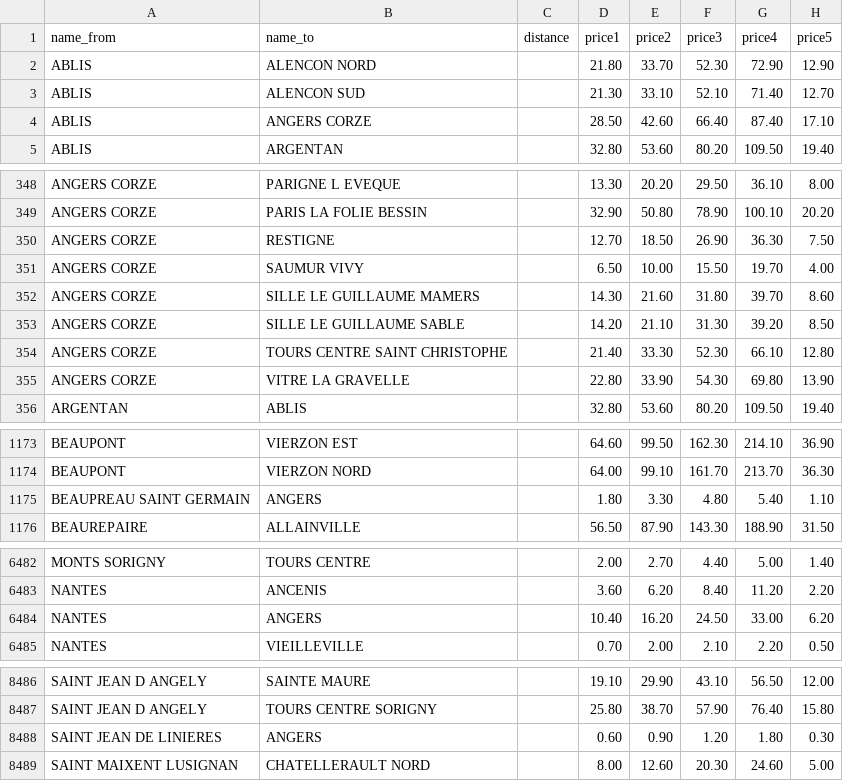
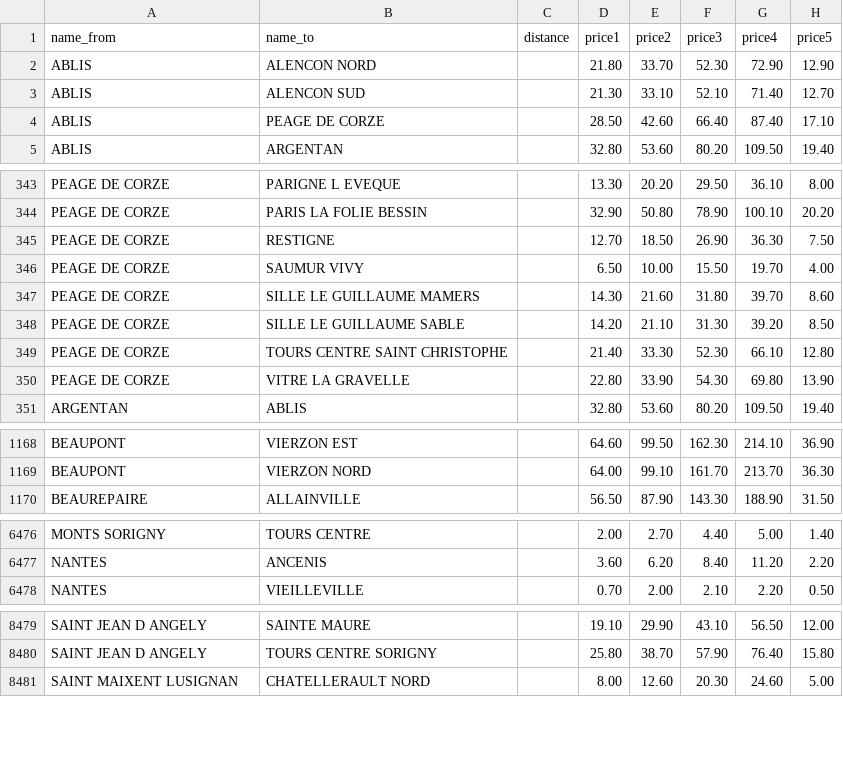
Before and after one commit to louis2038/OpenTollData, a CSV file: parse/COFIROUTE/all/raw_data/COFIROUTE_data_price_close_2026.csv, drawn as a sheet; only a part is shown, gaps mark what is left out; removed rows and columns are numbered as before the commit, all else as after; the diff covers the shown part only; the diff names each change by its address in the sheet, - before the commit and + after, or states it on an @@ line.

```diff
--- a/parse/COFIROUTE/all/raw_data/COFIROUTE_data_price_close_2026.csv
+++ b/parse/COFIROUTE/all/raw_data/COFIROUTE_data_price_close_2026.csv
-B4 (name_to): ANGERS CORZE
+B4 (name_to): PEAGE DE CORZE
-A343:A350 (name_from): ANGERS CORZE
+A343:A350 (name_from): PEAGE DE CORZE
-row 1175: BEAUPREAU SAINT GERMAIN | ANGERS |  | 1.80 | 3.30 | 4.80 | 5.40 | 1.10
-row 6484: NANTES | ANGERS |  | 10.40 | 16.20 | 24.50 | 33.00 | 6.20
-row 8488: SAINT JEAN DE LINIERES | ANGERS |  | 0.60 | 0.90 | 1.20 | 1.80 | 0.30
```
Also changed, not shown: 5 removed rows and 49 edited cells elsewhere in this file, parse/ASF/page8_9/ASF_page8_9_toll_info.csv, parse/COFIROUTE/A11_NANTE_ANGERS/COF_data_price_open.csv, 9 other files.
